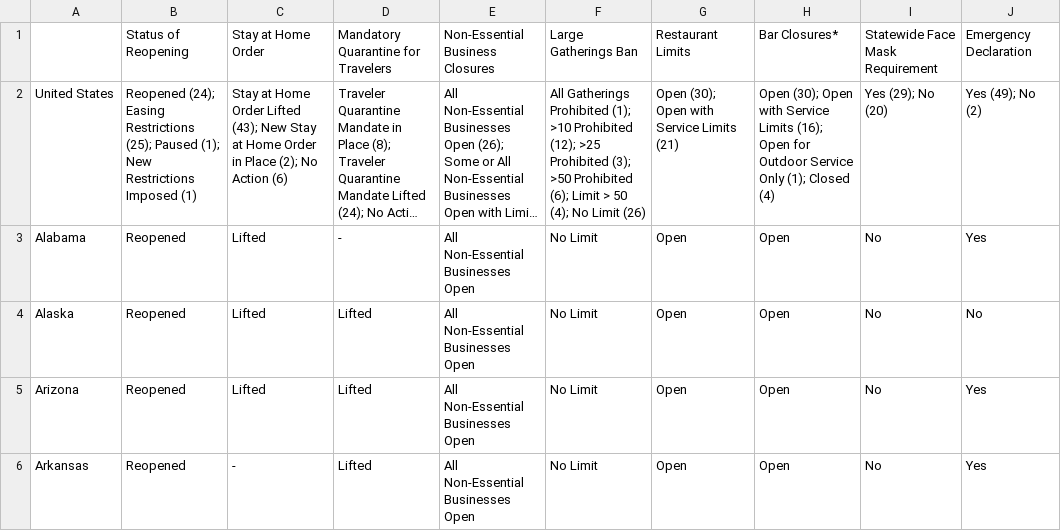
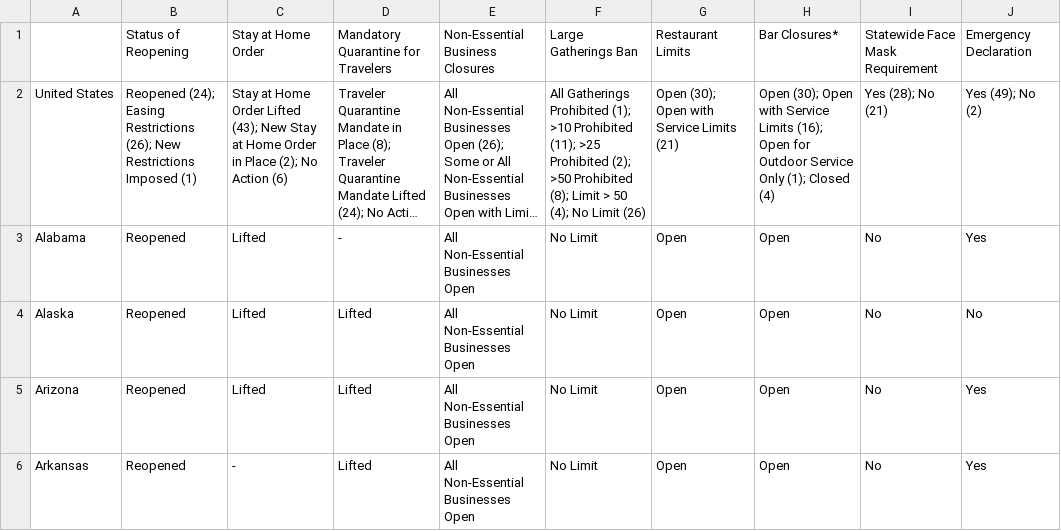
Before and after one commit to snwessel/DataScienceCapstone, a CSV file: data/social_distancing_master_file.csv, drawn as a sheet; only a part is shown; long unchanged cells end in …; the diff covers the shown part only; the diff names each change by its address in the sheet, - before the commit and + after, or states it on an @@ line.

```diff
--- a/data/social_distancing_master_file.csv
+++ b/data/social_distancing_master_file.csv
-B2: …Easing Restrictions (25); Paused (1); New Restrictions…
+B2: …Easing Restrictions (26); New Restrictions…
-F2: …>10 Prohibited (12); >25 Prohibited (3); >50 Prohibited (6); Limit >…
+F2: …>10 Prohibited (11); >25 Prohibited (2); >50 Prohibited (8); Limit >…
-I2: Yes (29); No (20)
+I2: Yes (28); No (21)
```
Also changed, not shown: 4 edited cells elsewhere in this file, 1 other file.
